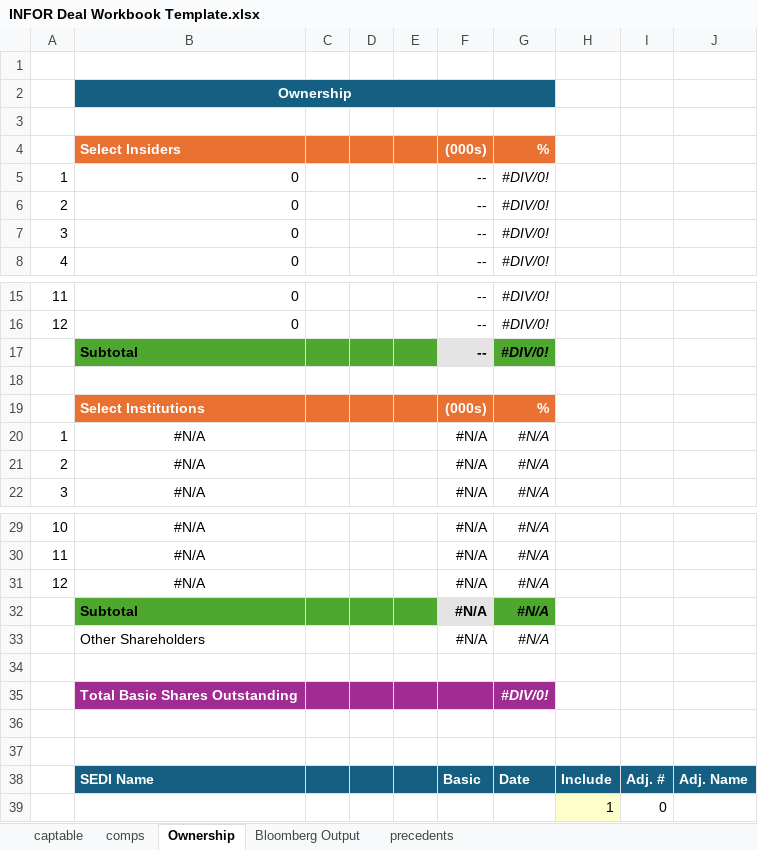
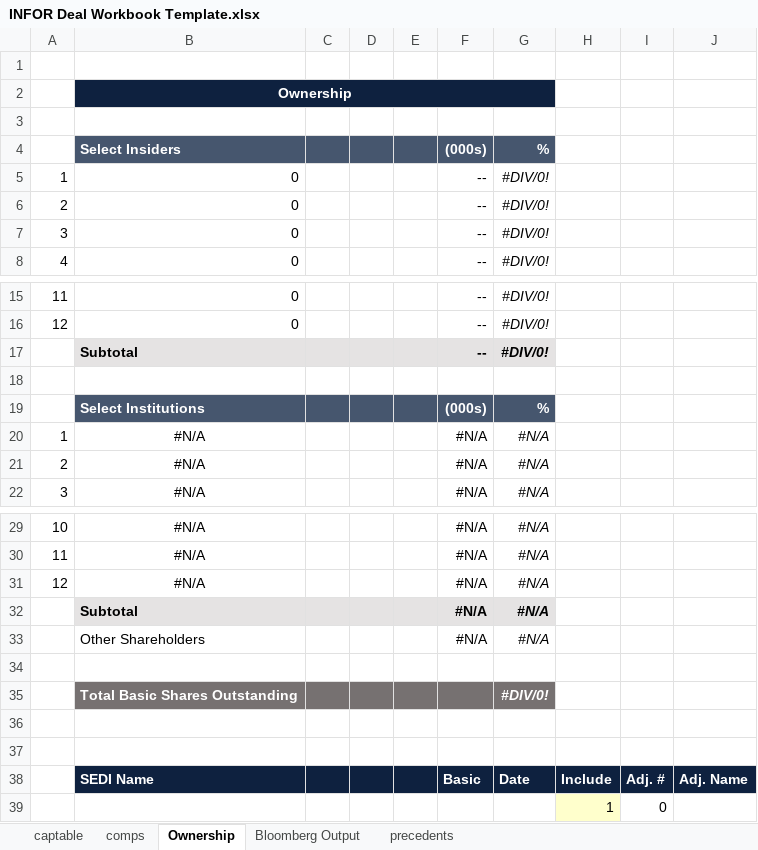
Before and after one commit to tatewilsonwork/infor-beta-test, an Excel workbook: infor-beta/templates/INFOR Deal Workbook Template.xlsx, sheet Ownership, drawn as a sheet; only a part is shown, gaps mark what is left out; values as stored, in another font and other column widths than the file's, no borders; conditional formats not drawn; the diff names each change by its address in the sheet, - before the commit and + after, or states it on an @@ line.

```diff
--- a/infor-beta/templates/INFOR Deal Workbook Template.xlsx (sheet Ownership)
+++ b/infor-beta/templates/INFOR Deal Workbook Template.xlsx (sheet Ownership)
-B2 fill: #156082
+B2 fill: #0E213F
-B4:G4 fill: #E97132
+B4:G4 fill: #46566E
-B17:E17 fill: #4EA72E
+B17:E17 fill: #E5E3E3
-G17 fill: #4EA72E
+G17 fill: #E5E3E3
-B19:G19 fill: #E97132
+B19:G19 fill: #46566E
-B32:E32 fill: #4EA72E
+B32:E32 fill: #E5E3E3
-G32 fill: #4EA72E
+G32 fill: #E5E3E3
-B35:G35 fill: #A02B93
+B35:G35 fill: #767171
-B38:J38 fill: #156082
+B38:J38 fill: #0E213F
```
Also changed, not shown: sheet comps, sheet precedents, sheet captable, sheet Bloomberg Output, hidden cells, charts or pictures, 4 other files.
